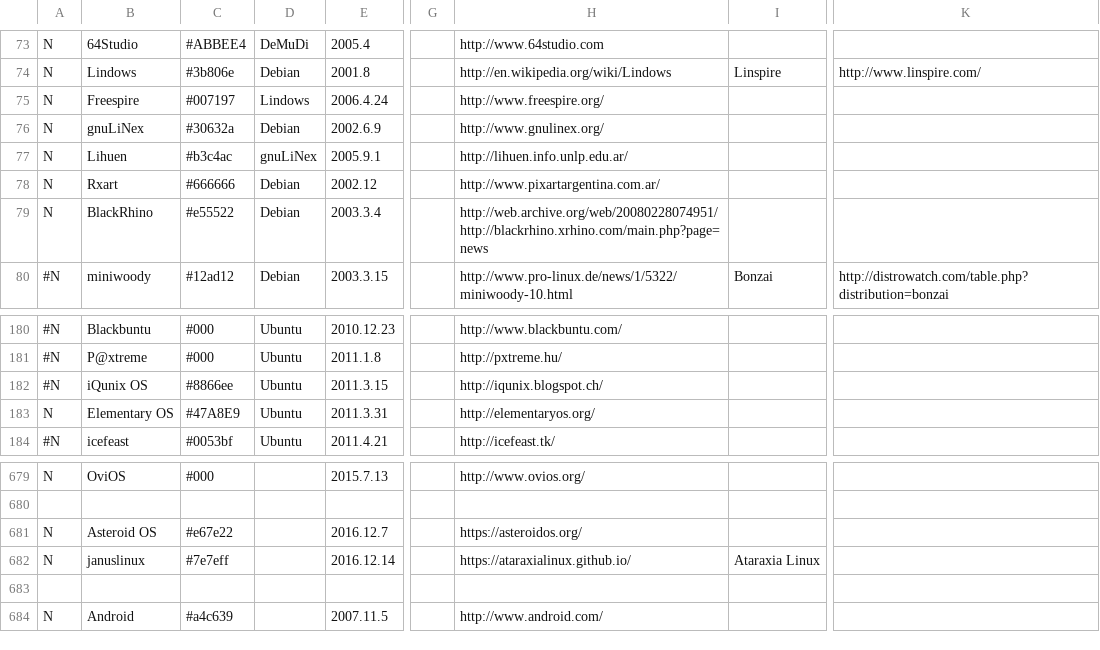
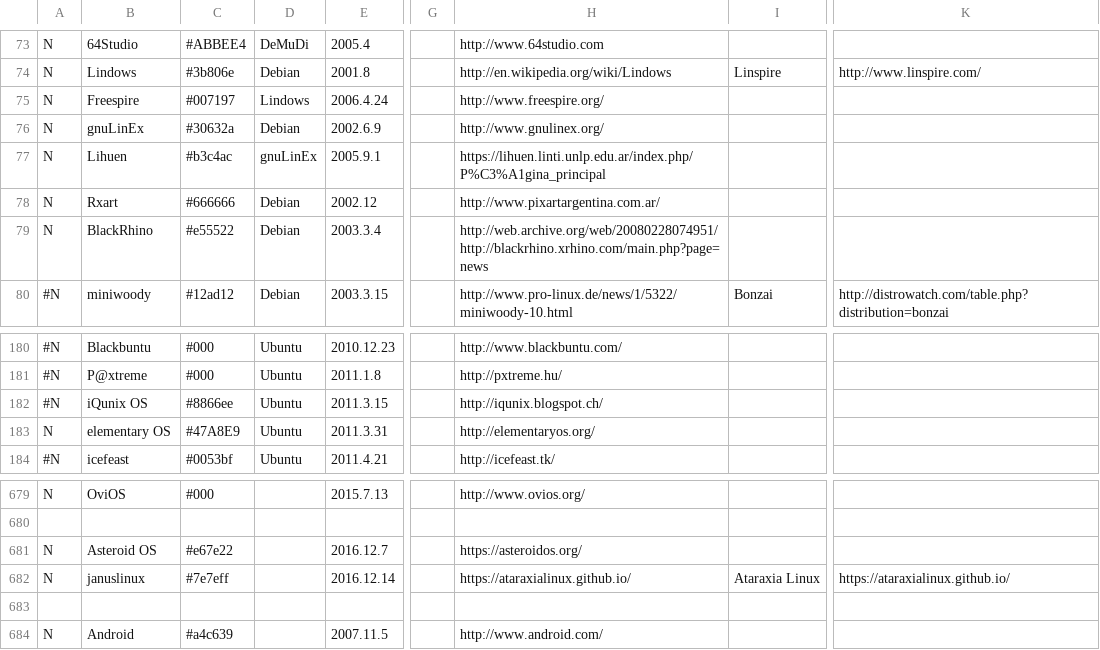
Before and after one commit to OkayPJ/LinuxTimeline-DWiki, a CSV file: gldt.csv, drawn as a sheet; only a part is shown, gaps mark what is left out; the diff names each change by its address in the sheet, - before the commit and + after, or states it on an @@ line.

```diff
--- a/gldt.csv
+++ b/gldt.csv
-B76: gnuLiNex
+B76: gnuLinEx
-D77: gnuLiNex
+D77: gnuLinEx
-H77: http://lihuen.info.unlp.edu.ar/
+H77: https://lihuen.linti.unlp.edu.ar/index.php/P%C3%A1gina_principal
-B183: Elementary OS
+B183: elementary OS
-K682: (empty)
+K682: https://ataraxialinux.github.io/
```
Also changed, not shown: 2 other files.
